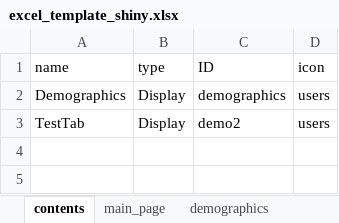
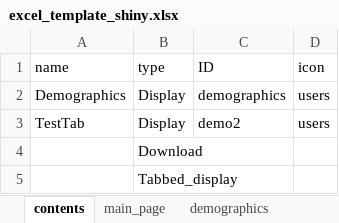
Before and after one commit to IDEMSInternational/ExcelToShiny, an Excel workbook: excel_template_shiny.xlsx, sheet contents, drawn as a sheet; values as stored, in another font and other column widths than the file's, no borders; the diff names each change by its address in the sheet, - before the commit and + after, or states it on an @@ line.

```diff
--- a/excel_template_shiny.xlsx (sheet contents)
+++ b/excel_template_shiny.xlsx (sheet contents)
+row 4:  | Download
+row 5:  | Tabbed_display
```
Also changed, not shown: sheet demo2, sheet demographics, 4 other files.
